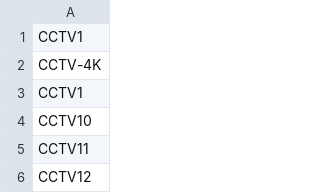
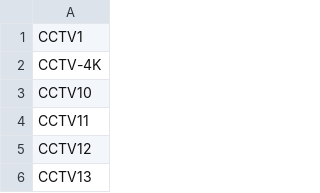
Before and after one commit to niuinyang/iptv-sum, a CSV file: input/pindao.csv, drawn as a sheet; only a part is shown; the shorter side is filled out with more unchanged rows; the diff names each change by its address in the sheet, - before the commit and + after, or states it on an @@ line.

Commit message:
Update pindao.csv

```diff
--- a/input/pindao.csv
+++ b/input/pindao.csv
-row 3: CCTV1
```
